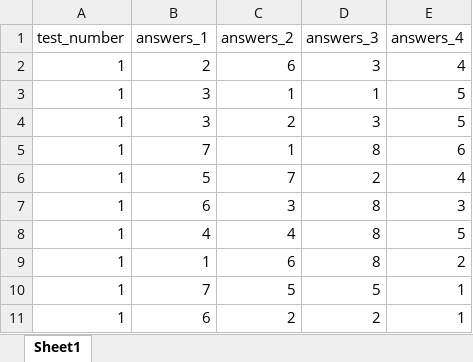
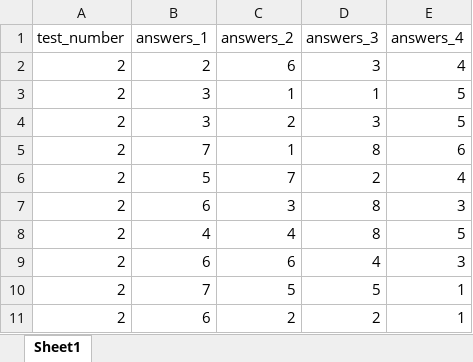
Before and after one commit to zhaoqiwang1/iq_test, an Excel workbook: configs/demo.xlsx, sheet Sheet1, drawn as a sheet; values as stored, in another font and other column widths than the file's, no borders; removed rows and columns are numbered as before the commit, all else as after; the diff names each change by its address in the sheet, - before the commit and + after, or states it on an @@ line.

Commit message:
new iq tests' answers

```diff
--- a/configs/demo.xlsx (sheet Sheet1)
+++ b/configs/demo.xlsx (sheet Sheet1)
-A2:A8 (test_number): 1
+A2:A8 (test_number): 2
-row 9: 1 | 1 | 6 | 8 | 2
+row 9: 2 | 6 | 6 | 4 | 3
-A10:A11 (test_number): 1
+A10:A11 (test_number): 2
```
Also changed, not shown: 1 other file.
